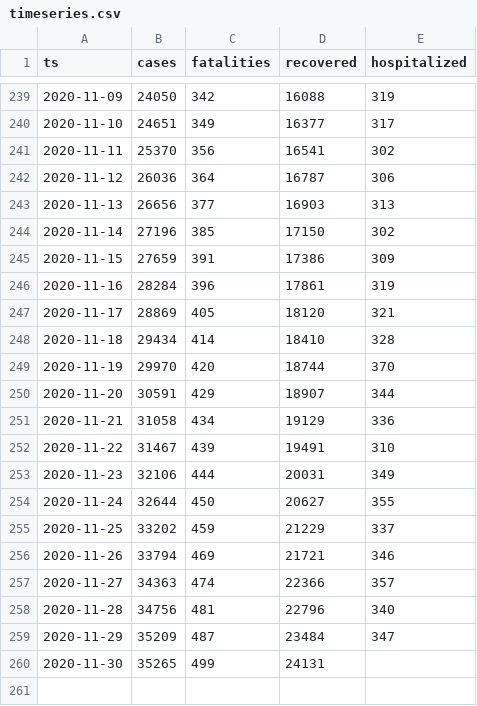
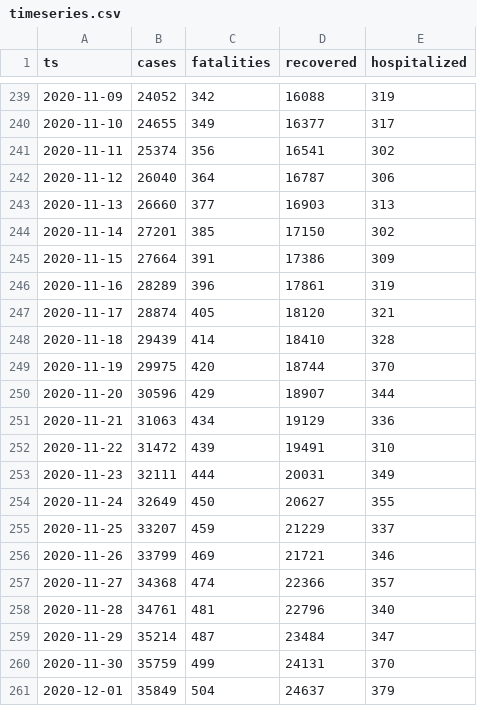
Before and after one commit to aleksandar-jovicic/COVID19-Montenegro, a CSV file: timeseries.csv, drawn as a sheet; only a part is shown, gaps mark what is left out; the diff covers the shown part only.

```diff
--- a/timeseries.csv
+++ b/timeseries.csv
@@ -239,22 +239,23 @@ ts,cases,fatalities,recovered,hospitalized
-2020-11-09,24050,342,16088,319
-2020-11-10,24651,349,16377,317
-2020-11-11,25370,356,16541,302
-2020-11-12,26036,364,16787,306
-2020-11-13,26656,377,16903,313
-2020-11-14,27196,385,17150,302
-2020-11-15,27659,391,17386,309
-2020-11-16,28284,396,17861,319
-2020-11-17,28869,405,18120,321
-2020-11-18,29434,414,18410,328
-2020-11-19,29970,420,18744,370
-2020-11-20,30591,429,18907,344
-2020-11-21,31058,434,19129,336
-2020-11-22,31467,439,19491,310
-2020-11-23,32106,444,20031,349
-2020-11-24,32644,450,20627,355
-2020-11-25,33202,459,21229,337
-2020-11-26,33794,469,21721,346
-2020-11-27,34363,474,22366,357
-2020-11-28,34756,481,22796,340
-2020-11-29,35209,487,23484,347
-2020-11-30,35265,499,24131,
+2020-11-09,24052,342,16088,319
+2020-11-10,24655,349,16377,317
+2020-11-11,25374,356,16541,302
+2020-11-12,26040,364,16787,306
+2020-11-13,26660,377,16903,313
+2020-11-14,27201,385,17150,302
+2020-11-15,27664,391,17386,309
+2020-11-16,28289,396,17861,319
+2020-11-17,28874,405,18120,321
+2020-11-18,29439,414,18410,328
+2020-11-19,29975,420,18744,370
+2020-11-20,30596,429,18907,344
+2020-11-21,31063,434,19129,336
+2020-11-22,31472,439,19491,310
+2020-11-23,32111,444,20031,349
+2020-11-24,32649,450,20627,355
+2020-11-25,33207,459,21229,337
+2020-11-26,33799,469,21721,346
+2020-11-27,34368,474,22366,357
+2020-11-28,34761,481,22796,340
+2020-11-29,35214,487,23484,347
+2020-11-30,35759,499,24131,370
+2020-12-01,35849,504,24637,379
```
Also changed, not shown: 27 edited cells elsewhere in this file.
